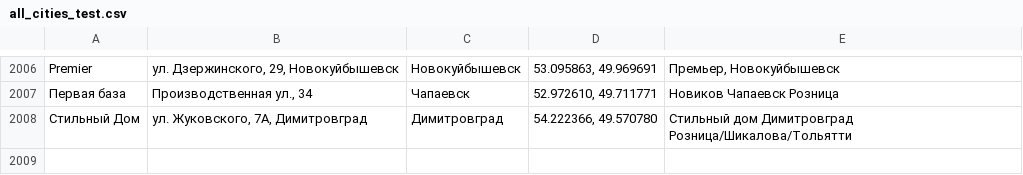
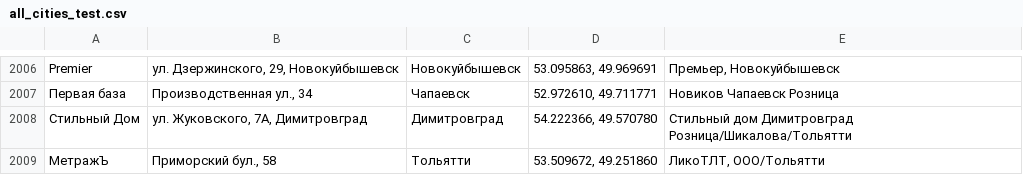
Before and after one commit to Dmitriknow/Points, a CSV file: all_cities_test.csv, drawn as a sheet; only a part is shown, gaps mark what is left out; the diff names each change by its address in the sheet, - before the commit and + after, or states it on an @@ line.

Commit message:
Update all_cities_test.csv

```diff
--- a/all_cities_test.csv
+++ b/all_cities_test.csv
+row 2009: МетражЪ | Приморский бул., 58 | Тольятти | 53.509672, 49.251860 | ЛикоТЛТ, ООО/Тольятти
```
